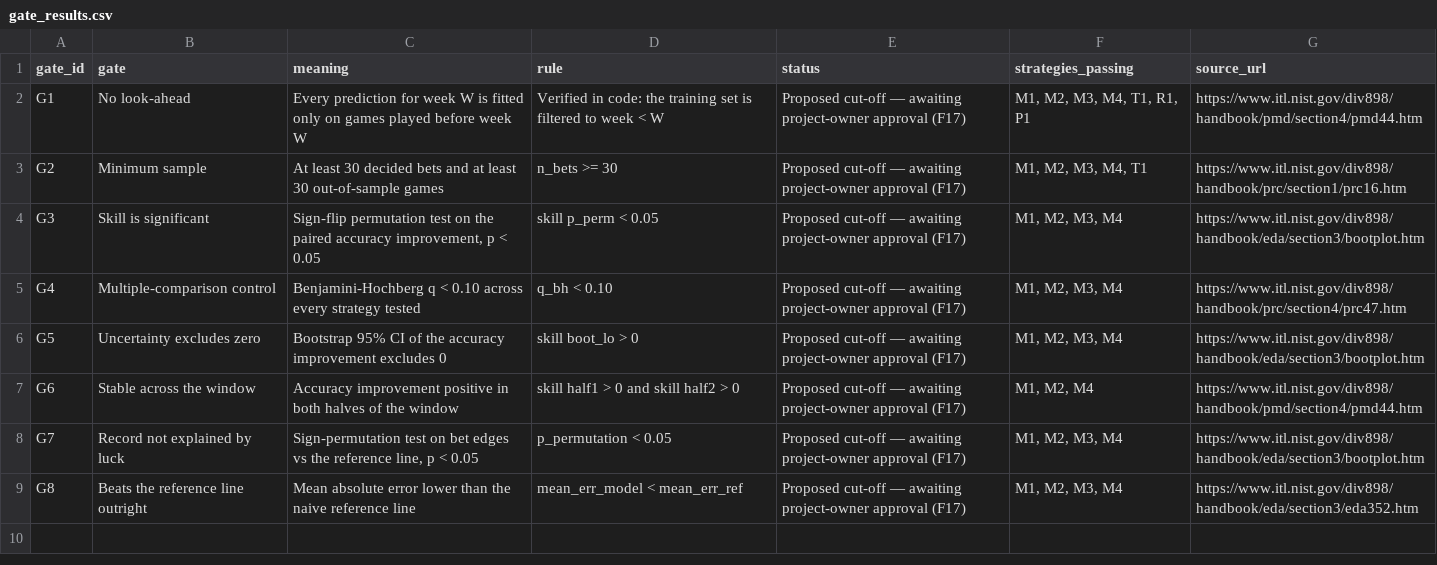
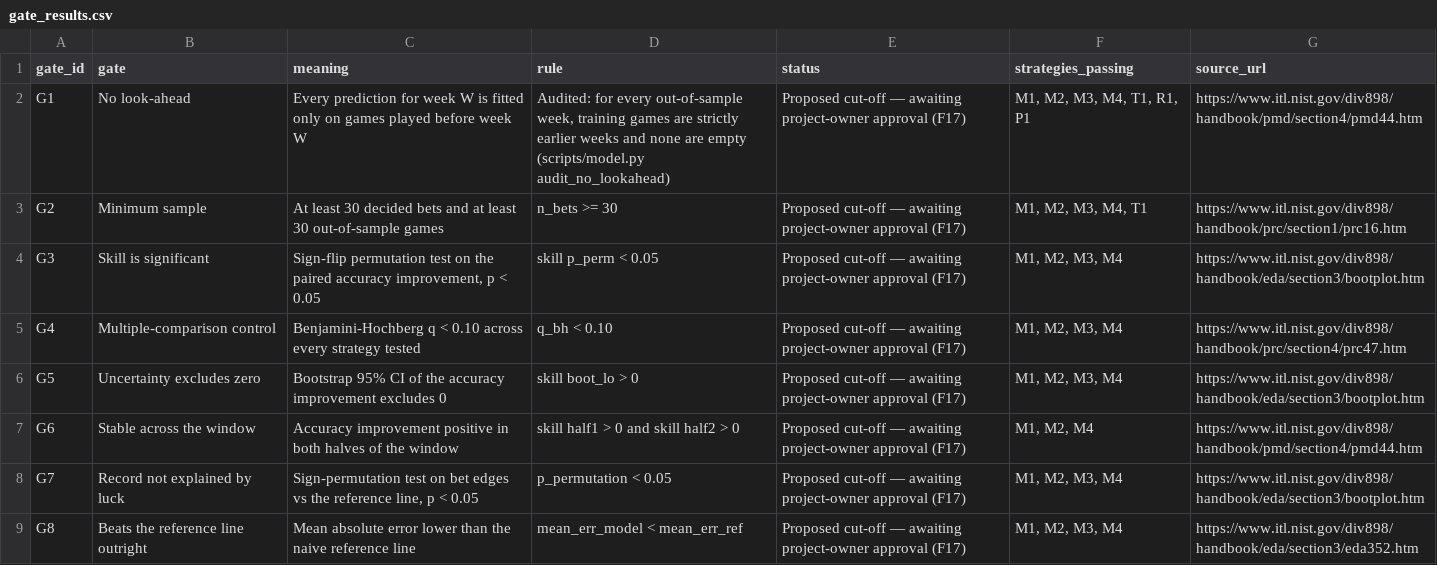
Before and after one commit to karagemop466-tech/X2, a CSV file: data/gate_results.csv, drawn as a sheet.

```diff
--- a/data/gate_results.csv
+++ b/data/gate_results.csv
@@ -1,3 +1,3 @@
 gate_id,gate,meaning,rule,status,strategies_passing,source_url
-G1,No look-ahead,Every prediction for week W is fitted only on games played before week W,Verified in code: the training set is filtered to week < W,Proposed cut-off — awaiting project-owner approval (F17),"M1, M2, M3, M4, T1, R1, P1",https://www.itl.nist.gov/div898/handbook/pmd/section4/pmd44.htm
+G1,No look-ahead,Every prediction for week W is fitted only on games played before week W,"Audited: for every out-of-sample week, training games are strictly earlier weeks and none are empty (scripts/model.py audit_no_lookahead)",Proposed cut-off — awaiting project-owner approval (F17),"M1, M2, M3, M4, T1, R1, P1",https://www.itl.nist.gov/div898/handbook/pmd/section4/pmd44.htm
 G2,Minimum sample,At least 30 decided bets and at least 30 out-of-sample games,n_bets >= 30,Proposed cut-off — awaiting project-owner approval (F17),"M1, M2, M3, M4, T1",https://www.itl.nist.gov/div898/handbook/prc/section1/prc16.htm
```
Also changed, not shown: data/correlations_computed.csv, data/flags.csv, 19 other files.
